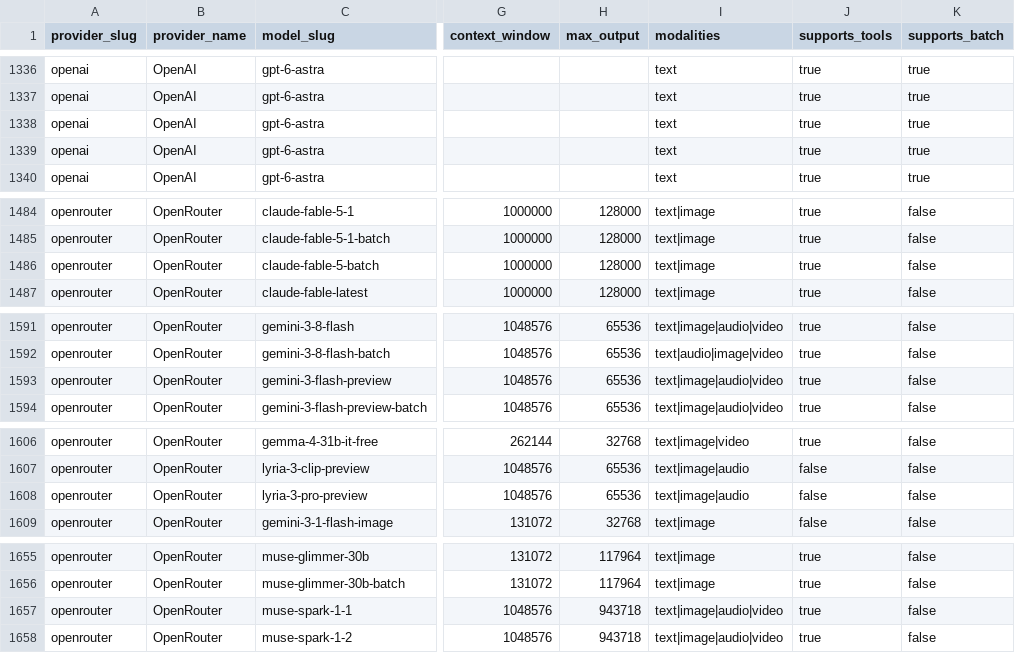
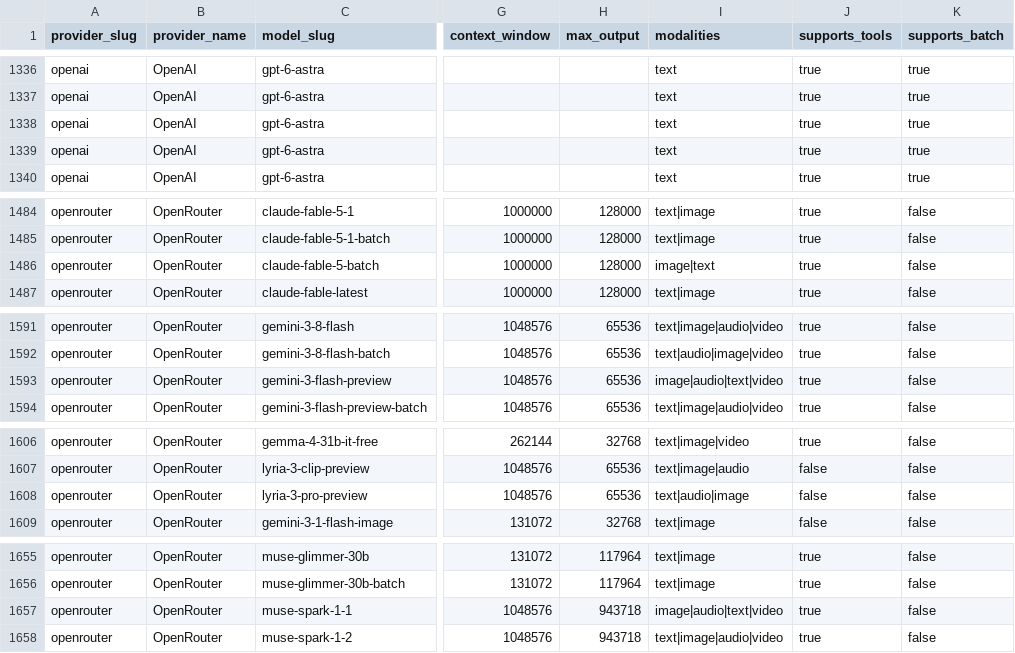
Before and after one commit to llmrates/llm-pricing-dataset, a CSV file: data/models.csv, drawn as a sheet; only a part is shown, gaps mark what is left out; the diff covers the shown part only; the diff names each change by its address in the sheet, - before the commit and + after, or states it on an @@ line.

```diff
--- a/data/models.csv
+++ b/data/models.csv
@@ row 1338 moved to row 1339: openai @@
-I1486 (modalities): text|image
+I1486 (modalities): image|text
-I1593 (modalities): text|image|audio|video
+I1593 (modalities): image|audio|text|video
-I1608 (modalities): text|image|audio
+I1608 (modalities): text|audio|image
-I1657 (modalities): text|image|audio|video
+I1657 (modalities): image|audio|text|video
```
Also changed, not shown: 6 moved rows and 34 edited cells elsewhere in this file, 2 other files.
